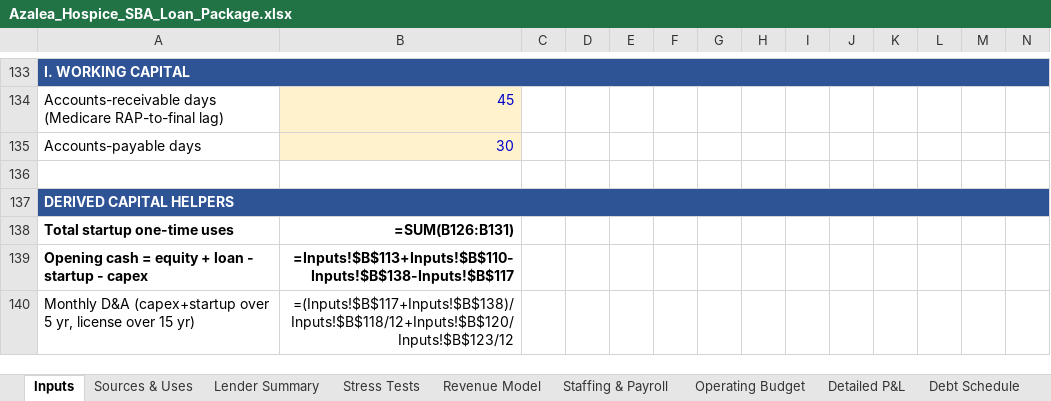
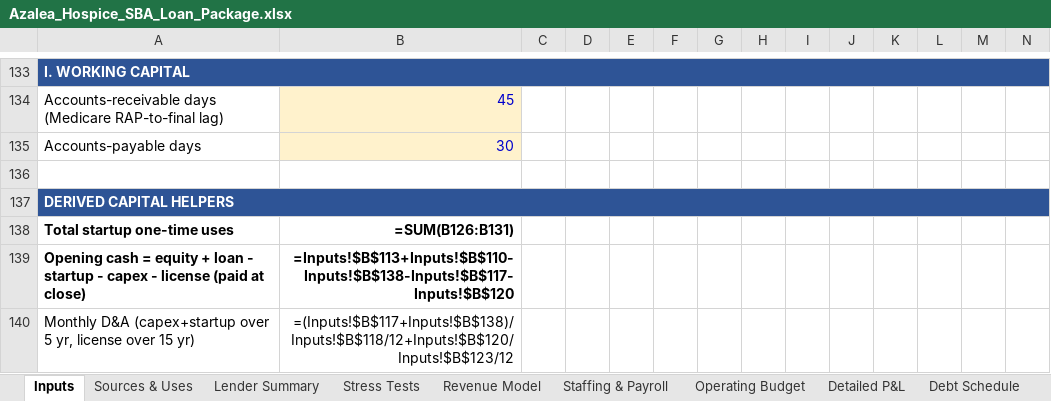
Before and after one commit to geoffschackmann1/genai-launchpad, an Excel workbook: sba_application/09_financial_model/Azalea_Hospice_SBA_Loan_Package.xlsx, sheet Inputs, drawn as a sheet; only a part is shown, gaps mark what is left out; values as stored, in another font and other column widths than the file's, no borders; formulas without a stored value are shown as written; removed rows and columns are numbered as before the commit, all else as after; rows hold the shown columns only; the diff names each change by its address in the sheet, - before the commit and + after, or states it on an @@ line.

```diff
--- a/sba_application/09_financial_model/Azalea_Hospice_SBA_Loan_Package.xlsx (sheet Inputs)
+++ b/sba_application/09_financial_model/Azalea_Hospice_SBA_Loan_Package.xlsx (sheet Inputs)
-row 139: Opening cash = equity + loan - startup - capex | =Inputs!$B$113+Inputs!$B$110-Inputs!$B$138-Inputs!$B$117
+row 139: Opening cash = equity + loan - startup - capex - license (paid at close) | =Inputs!$B$113+Inputs!$B$110-Inputs!$B$138-Inputs!$B$117-Inputs!$B$120
```
Also changed, not shown: sheet Sources & Uses, sheet Debt Schedule, sheet Lender Summary, sheet Cash Flow & BS, 2 other files.
